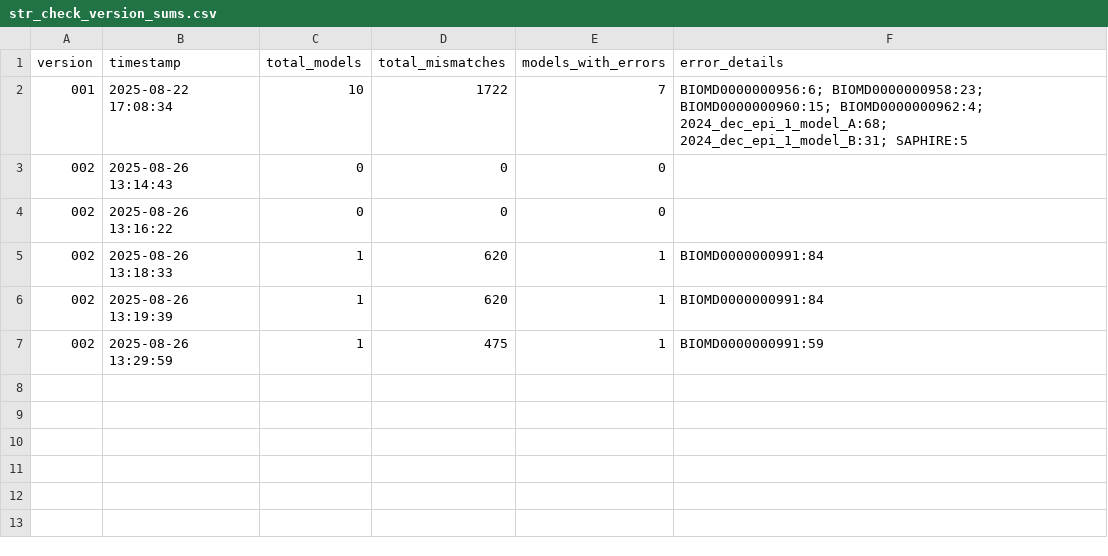
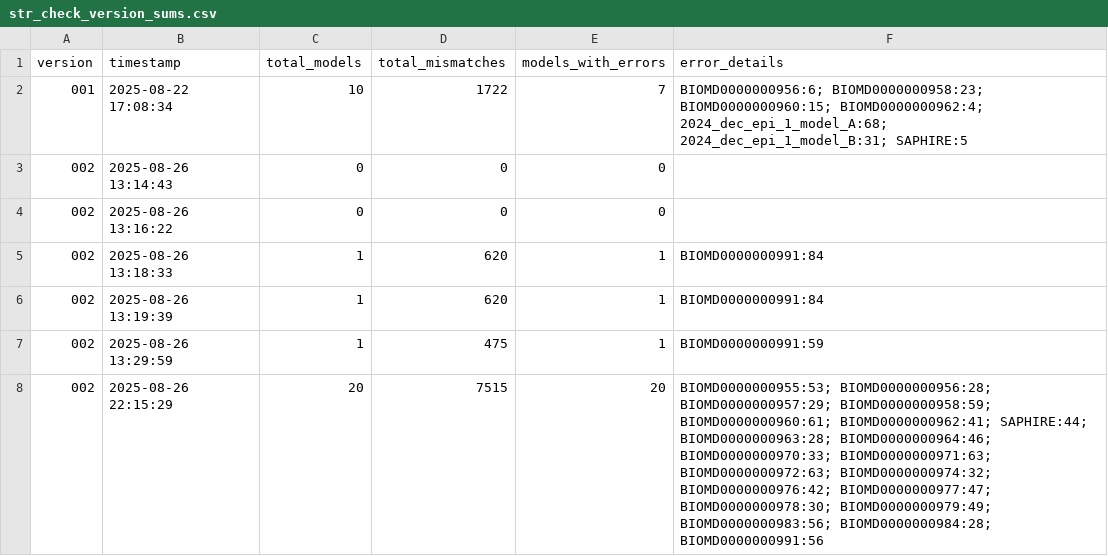
Before and after one commit to gyorilab/mira, a CSV file: notebooks/equation extraction development/extraction error check/string mismatch check/str_check_version_sums.csv, drawn as a sheet.

Commit message:
Results updated in this folder for prompting architecture version002 (iterative, 2-step process) with all images from the images folder

```diff
--- a/notebooks/equation extraction development/extraction error check/string mismatch check/str_check_version_sums.csv
+++ b/notebooks/equation extraction development/extraction error check/string mismatch check/str_check_version_sums.csv
@@ -7 +7,2 @@ version,timestamp,total_models,total_mismatches,models_with_errors,error_details
 002,2025-08-26 13:29:59,1,475,1,BIOMD0000000991:59
+002,2025-08-26 22:15:29,20,7515,20,BIOMD0000000955:53; BIOMD0000000956:28; BIOMD0000000957:29; BIOMD0000000958:59; BIOMD0000000960:61; BIOMD0000000962:41; SAPHIRE:44; BIOMD0000000963:28; BIOMD0000000964:46; BIOMD0000000970:33; BIOMD0000000971:63; BIOMD0000000972:63; BIOMD0000000974:32; BIOMD0000000976:42; BIOMD0000000977:47; BIOMD0000000978:30; BIOMD0000000979:49; BIOMD0000000983:56; BIOMD0000000984:28; BIOMD0000000991:56
```
Also changed, not shown: notebooks/equation extraction development/extraction error check/string mismatch check/extracted_eqs_VERSION002.tsv, 3 other files.
